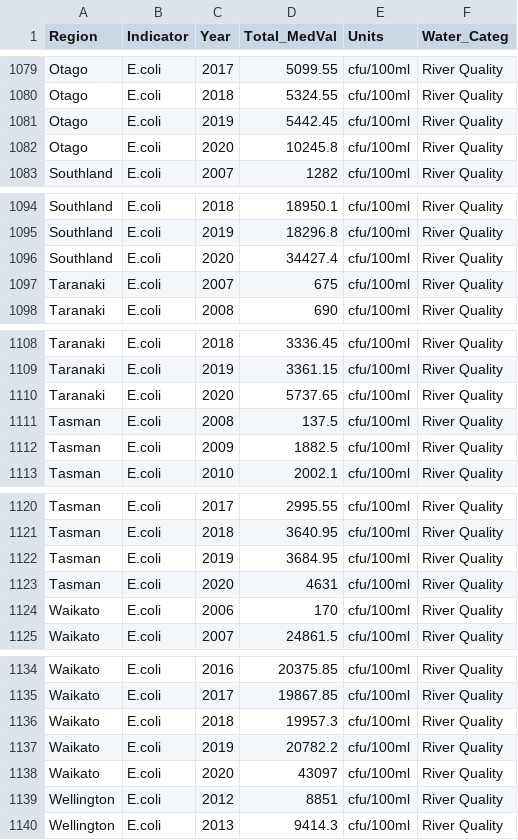
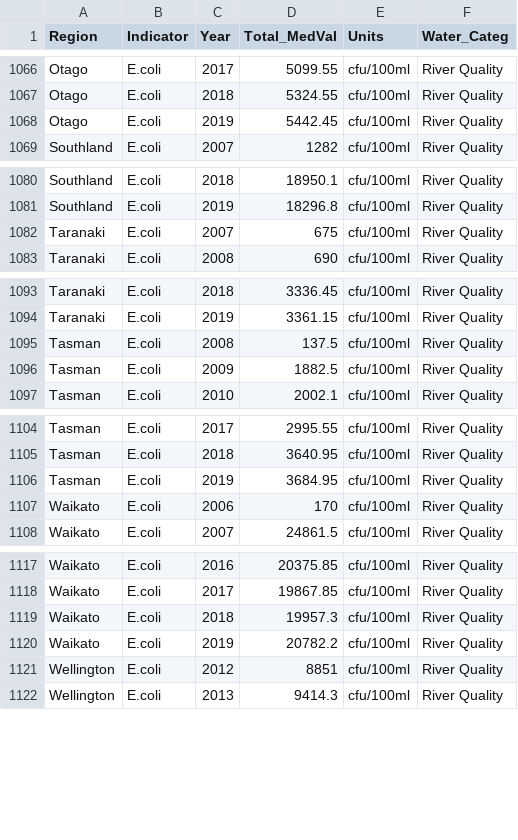
Before and after one commit to beuri97/data201_gp, a CSV file: water_quality/water_quality.csv, drawn as a sheet; only a part is shown, gaps mark what is left out; the diff covers the shown part only; the diff names each change by its address in the sheet, - before the commit and + after, or states it on an @@ line.

```diff
--- a/water_quality/water_quality.csv
+++ b/water_quality/water_quality.csv
-row 1082: Otago | E.coli | 2020 | 10245.8 | cfu/100ml | River Quality
-row 1096: Southland | E.coli | 2020 | 34427.4 | cfu/100ml | River Quality
-row 1110: Taranaki | E.coli | 2020 | 5737.65 | cfu/100ml | River Quality
-row 1123: Tasman | E.coli | 2020 | 4631 | cfu/100ml | River Quality
-row 1138: Waikato | E.coli | 2020 | 43097 | cfu/100ml | River Quality
```
Also changed, not shown: 15 removed rows and 60 edited cells elsewhere in this file, 3 other files.
